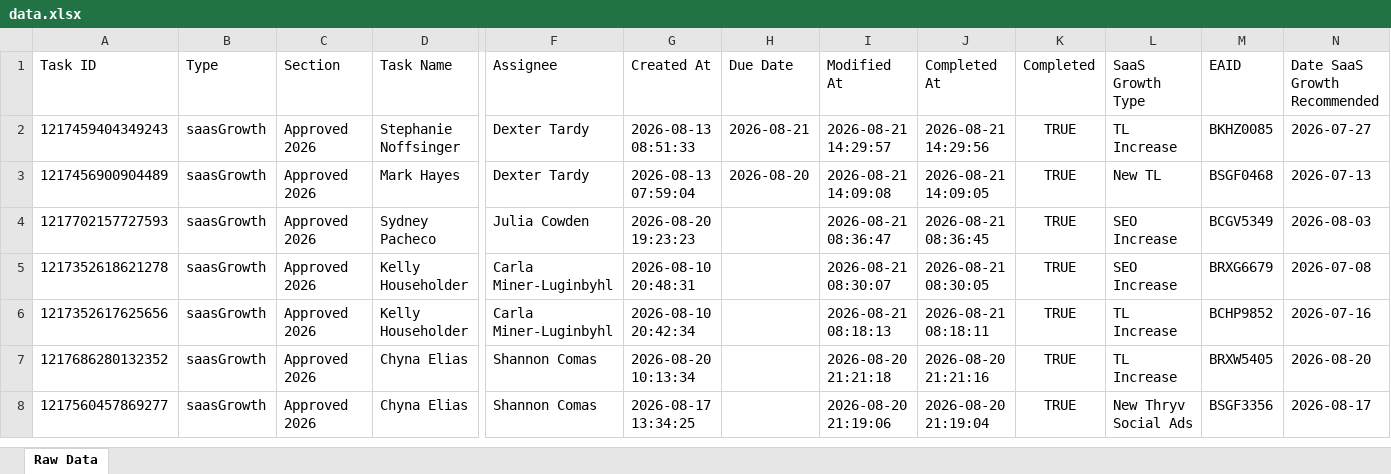
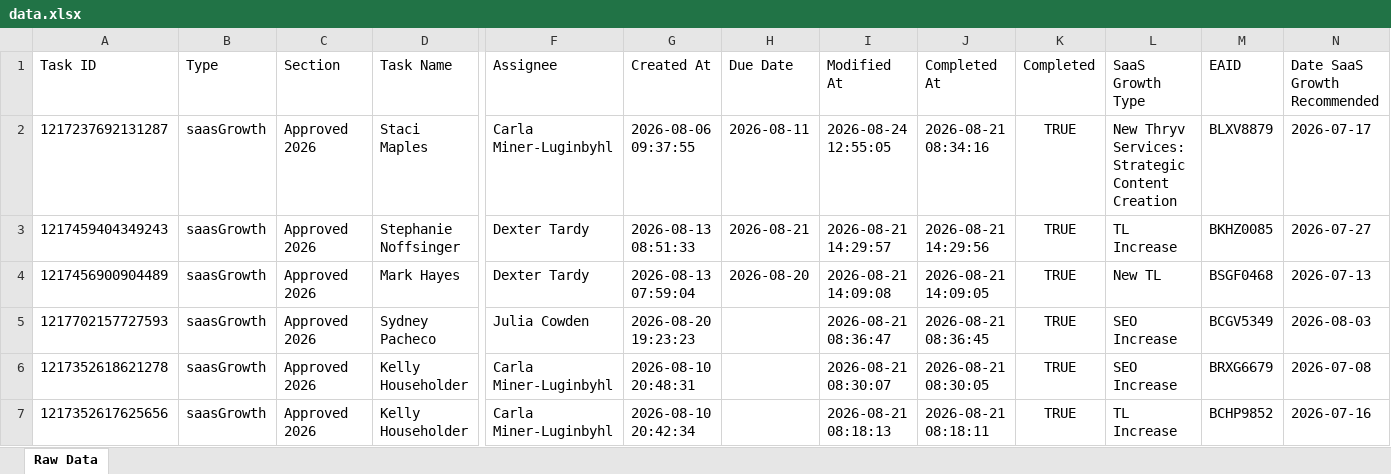
Before and after one commit to timramosthryv/saas-growth-dashboard, an Excel workbook: data.xlsx, sheet Raw Data, drawn as a sheet; only a part is shown, gaps mark what is left out; the shorter side is filled out with more unchanged rows; values as stored, in another font and other column widths than the file's, no borders; rows hold the shown columns only; the diff names each change by its address in the sheet, - before the commit and + after, or states it on an @@ line.

```diff
--- a/data.xlsx (sheet Raw Data)
+++ b/data.xlsx (sheet Raw Data)
+row 2: 1217237692131287 | saasGrowth | Approved 2026 | Staci Maples | Carla Miner-Luginbyhl | 2026-08-06 09:37:55 | 2026-08-11 | 2026-08-24 12:55:05 | 2026-08-21 08:34:16 | TRUE | New Thryv Services: Strategic Content Creation | BLXV8879 | 2026-07-17
```
Also changed, not shown: 1 other file.
